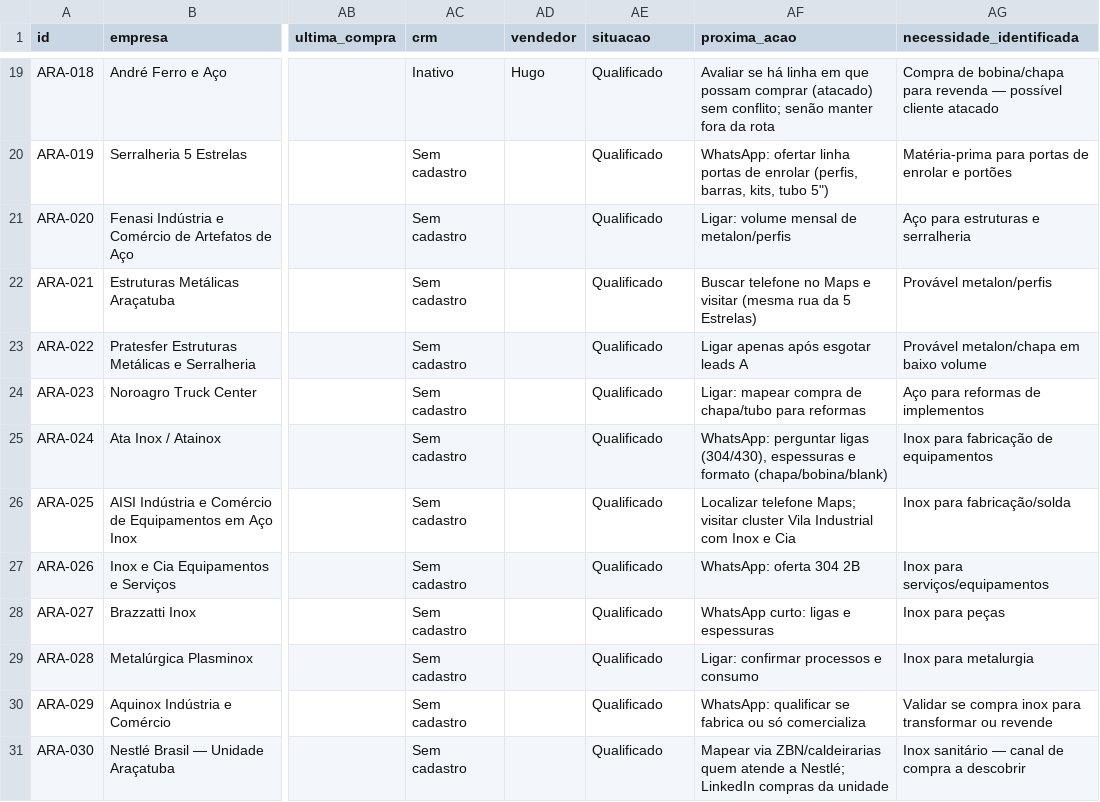
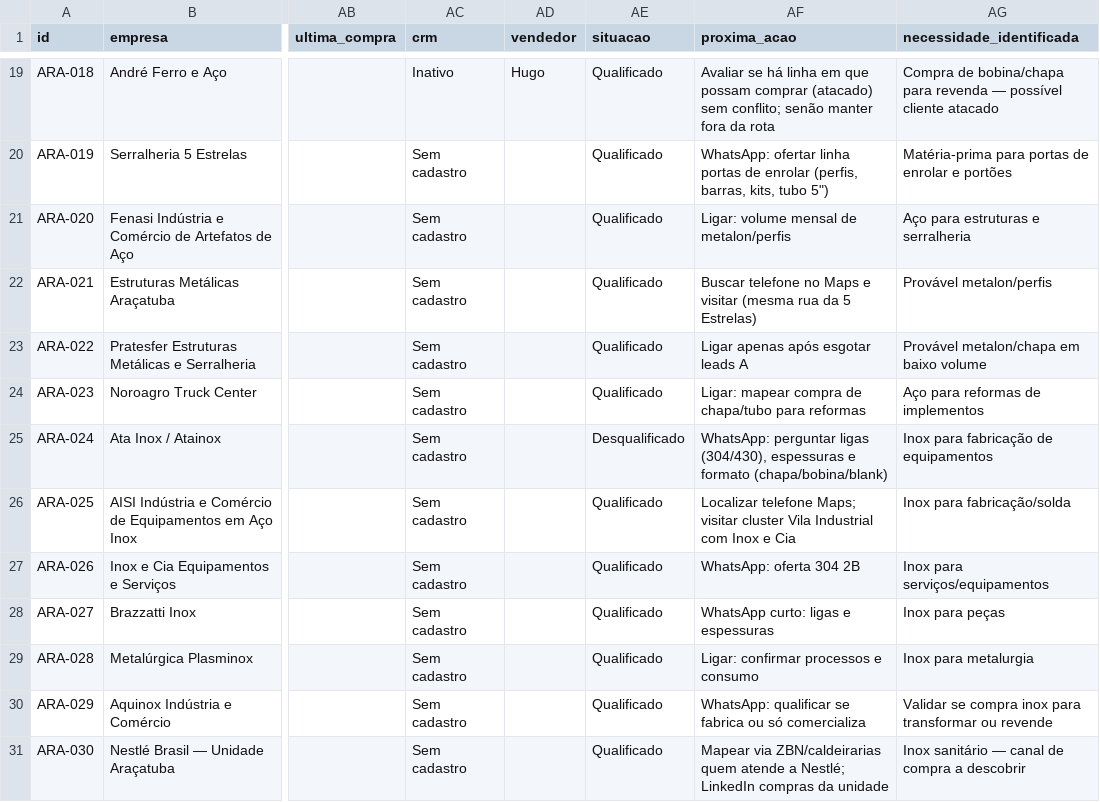
Before and after one commit to igorvroberto/liganer, a CSV file: apps/prospeccao/radar-comercial/LEADS.csv, drawn as a sheet; only a part is shown, gaps mark what is left out; the diff names each change by its address in the sheet, - before the commit and + after, or states it on an @@ line.

Commit message:
Atualiza leads via prospecção (127 registros)

```diff
--- a/apps/prospeccao/radar-comercial/LEADS.csv
+++ b/apps/prospeccao/radar-comercial/LEADS.csv
-AE25 (situacao): Qualificado
+AE25 (situacao): Desqualificado
```
